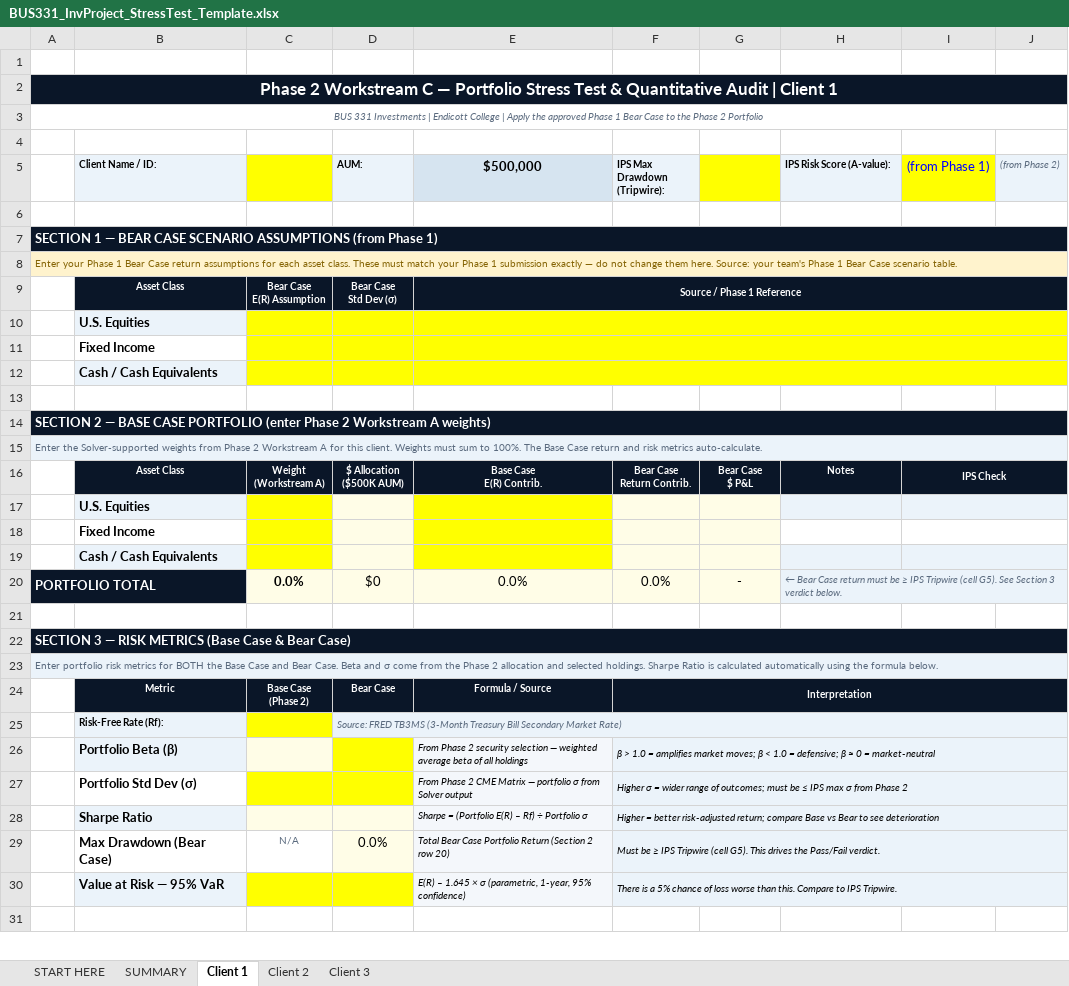
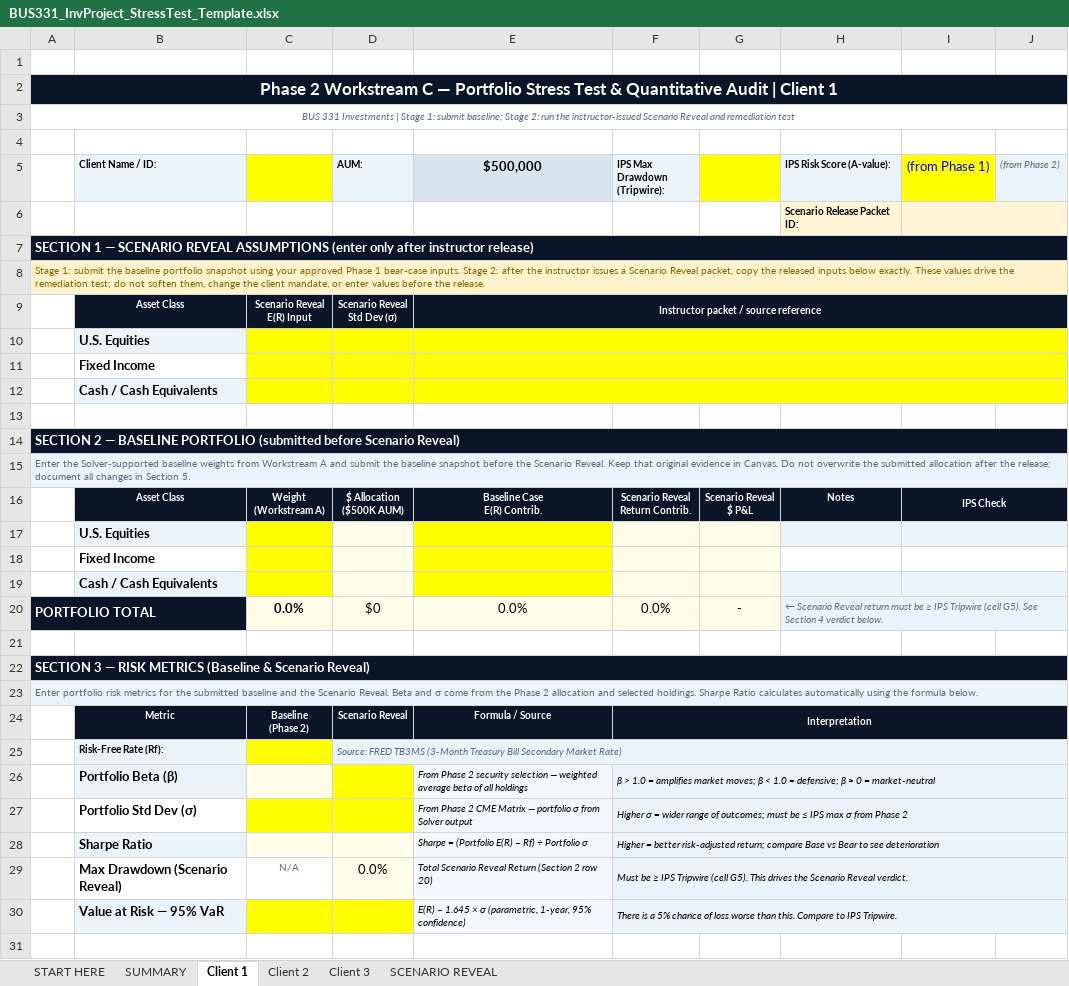
Before and after one commit to bevitts-design/BUS331-Investment-Project-Specific, an Excel workbook: files/BUS331_InvProject_StressTest_Template.xlsx, sheet Client 1, drawn as a sheet; only a part is shown; values as stored, in another font and other column widths than the file's, no borders; conditional formats not drawn; ↵ is a line break in a cell; the diff covers the shown part only; the diff names each change by its address in the sheet, - before the commit and + after, or states it on an @@ line.

Commit message:
Clarify investment project roadmap and stress workflow

```diff
--- a/files/BUS331_InvProject_StressTest_Template.xlsx (sheet Client 1)
+++ b/files/BUS331_InvProject_StressTest_Template.xlsx (sheet Client 1)
+sheet tab: SCENARIO REVEAL
-A3: …Investments | Endicott College | Apply the approved Phase 1 Bear Case to the Phase 2 Portfolio
+A3: …Investments | Stage 1: submit baseline; Stage 2: run the instructor-issued Scenario Reveal and remediation test
-H6 (IPS Risk Score (A-value):): (empty)
+H6 (IPS Risk Score (A-value):): Scenario Release Packet ID:
-H6:J6 fill: none
+H6:J6 fill: #FFF4D6
+I6:J6 merged
-A7: …1 — BEAR CASE SCENARIO ASSUMPTIONS (from Phase 1)
+A7: …1 — SCENARIO REVEAL ASSUMPTIONS (enter only after instructor release)
-A8: Enter your Phase 1 Bear Case return assumptions for each asset class. These must match your Phase 1 submission exactly — do not change them here. Source: your team's Phase 1 Bear Case scenario table.
+A8: Stage 1: submit the baseline portfolio snapshot using your approved Phase 1 bear-case inputs. Stage 2: after the instructor issues a Scenario Reveal packet, copy the released inputs below exactly. These values drive the remediation test; do not soften them, change the client mandate, or enter values before the release.
-C9: Bear Case ↵ E(R) Assumption
+C9: Scenario Reveal ↵ E(R) Input
-D9 (AUM:): Bear Case ↵ Std Dev (σ)
+D9 (AUM:): Scenario Reveal ↵ Std Dev (σ)
-E9 ($500,000): Source / Phase 1 Reference
+E9 ($500,000): Instructor packet / source reference
-A14: …2 — BASE CASE PORTFOLIO (enter Phase 2 Workstream A weights)
+A14: …2 — BASELINE PORTFOLIO (submitted before Scenario Reveal)
-A15: …the Solver-supported weights from Phase 2 Workstream A for this client. Weights must sum to 100%. The Base Case return and risk metrics auto-calculate.
+A15: …the Solver-supported baseline weights from Workstream A and submit the baseline snapshot before the Scenario Reveal. Keep that original evidence in Canvas. Do not overwrite the submitted allocation after the release; document all changes in Section 5.
-E16 ($500,000): Base Case ↵ E(R) Contrib.
+E16 ($500,000): Baseline Case ↵ E(R) Contrib.
-F16 (IPS Max Drawdown (Tripwire):): Bear Case ↵ Return Contrib.
+F16 (IPS Max Drawdown (Tripwire):): Scenario Reveal ↵ Return Contrib.
-G16: Bear Case ↵ $ P&L
+G16: Scenario Reveal ↵ $ P&L
-H20 (IPS Risk Score (A-value):): ← Bear Case return must be ≥ IPS Tripwire (cell G5). See Section 3 verdict below.
+H20 (IPS Risk Score (A-value):): ← Scenario Reveal return must be ≥ IPS Tripwire (cell G5). See Section 4 verdict below.
-A22: …RISK METRICS (Base Case & Bear Case)
+A22: …RISK METRICS (Baseline & Scenario Reveal)
-A23: …metrics for BOTH the Base Case and Bear Case. Beta and σ come from the Phase 2 allocation and selected holdings. Sharpe Ratio is calculated automatically using…
+A23: …metrics for the submitted baseline and the Scenario Reveal. Beta and σ come from the Phase 2 allocation and selected holdings. Sharpe Ratio calculates automatically using…
-C24: Base Case ↵ (Phase 2)
+C24: Baseline ↵ (Phase 2)
-D24 (AUM:): Bear Case
+D24 (AUM:): Scenario Reveal
-B29 (Client Name / ID:): Max Drawdown (Bear Case)
+B29 (Client Name / ID:): Max Drawdown (Scenario Reveal)
-E29 ($500,000): Total Bear Case Portfolio Return (Section…
+E29 ($500,000): Total Scenario Reveal Return (Section…
-F29 (IPS Max Drawdown (Tripwire):): …drives the Pass/Fail verdict.
+F29 (IPS Max Drawdown (Tripwire):): …drives the Scenario Reveal verdict.
```
Also changed, not shown: 14 edited cells elsewhere in this sheet, sheet Client 2, sheet Client 3, sheet START HERE, sheet SUMMARY, formulas that keep their value, 13 other files.
